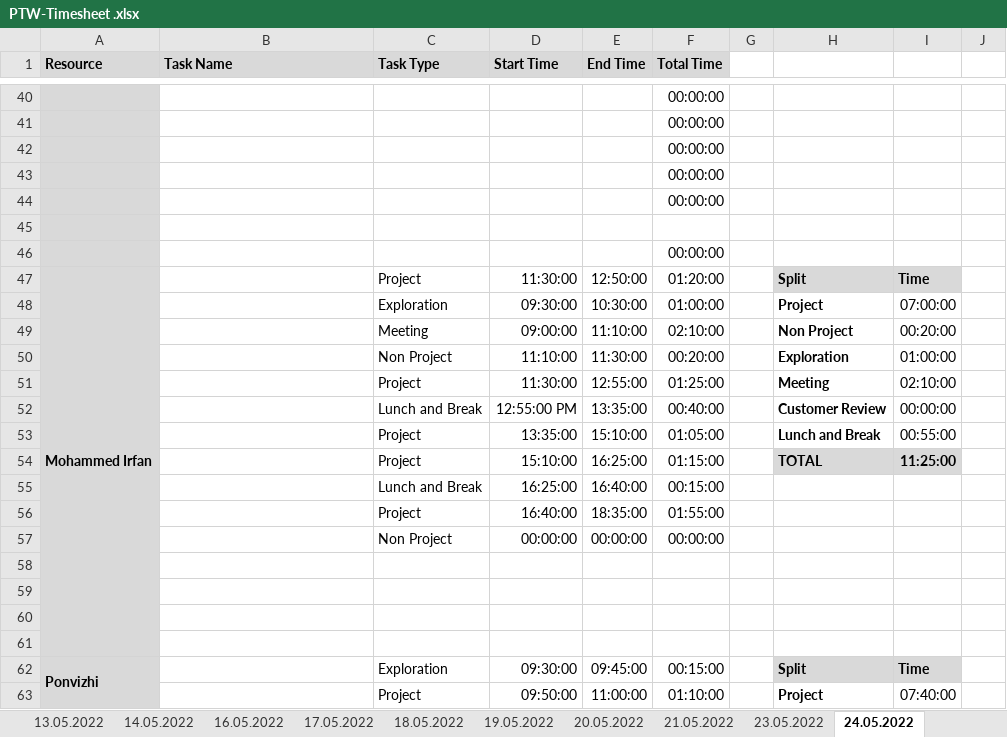
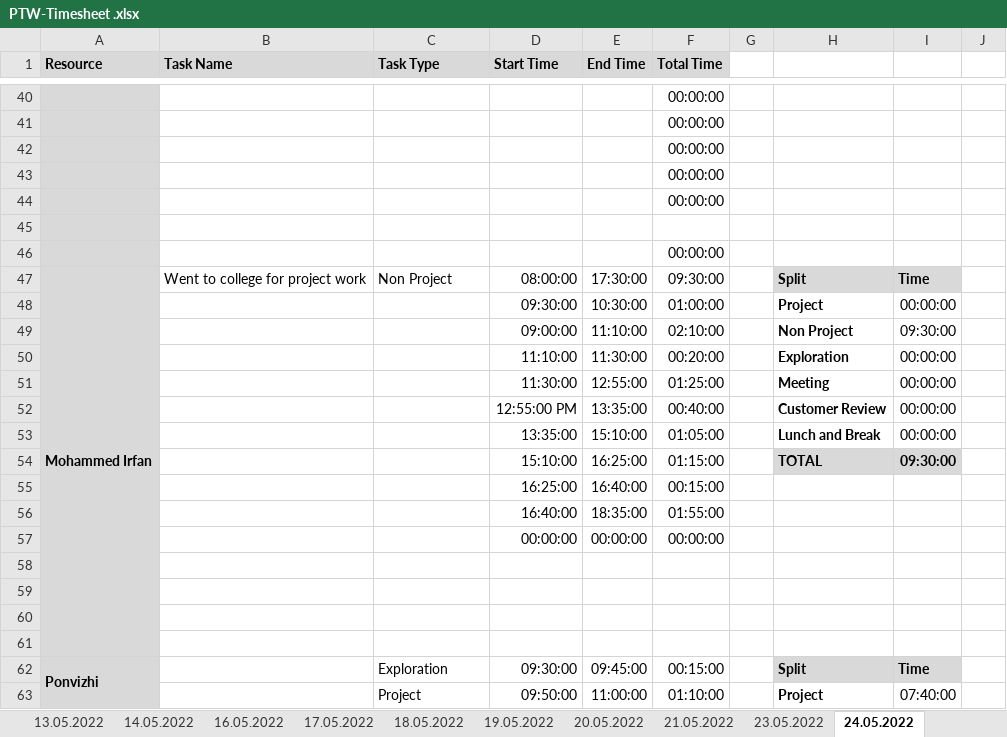
Before and after one commit to arvi9/ASPNet-WebAPI-Anngular-Project, an Excel workbook: Aurora/Process/PTW-Timesheet .xlsx, sheet 24.05.2022, drawn as a sheet; only a part is shown, gaps mark what is left out; values as stored, in another font and other column widths than the file's, no borders; conditional formats not drawn; the diff names each change by its address in the sheet, - before the commit and + after, or states it on an @@ line.

```diff
--- a/Aurora/Process/PTW-Timesheet .xlsx (sheet 24.05.2022)
+++ b/Aurora/Process/PTW-Timesheet .xlsx (sheet 24.05.2022)
-B47 (Task Name): (empty)
+B47 (Task Name): Went to college for project work
-C47 (Task Type): Project
+C47 (Task Type): Non Project
-D47 (Start Time): 11:30:00
+D47 (Start Time): 08:00:00
-E47 (End Time): 12:50:00
+E47 (End Time): 17:30:00
-F47 (Total Time): 01:20:00
+F47 (Total Time): 09:30:00
-C48 (Task Type): Exploration
+C48 (Task Type): (empty)
-I48: 07:00:00
+I48: 00:00:00
-C49 (Task Type): Meeting
+C49 (Task Type): (empty)
-I49: 00:20:00
+I49: 09:30:00
-C50 (Task Type): Non Project
+C50 (Task Type): (empty)
-I50: 01:00:00
+I50: 00:00:00
-C51 (Task Type): Project
+C51 (Task Type): (empty)
-I51: 02:10:00
+I51: 00:00:00
-C52 (Task Type): Lunch and Break
+C52 (Task Type): (empty)
-C53:C54 (Task Type): Project
+C53:C54 (Task Type): (empty)
-I53: 00:55:00
+I53: 00:00:00
-I54: 11:25:00
+I54: 09:30:00
-C55 (Task Type): Lunch and Break
+C55 (Task Type): (empty)
-C56 (Task Type): Project
+C56 (Task Type): (empty)
-C57 (Task Type): Non Project
+C57 (Task Type): (empty)
```
Also changed, not shown: sheet 23.05.2022, sheet 25.05.2022.
